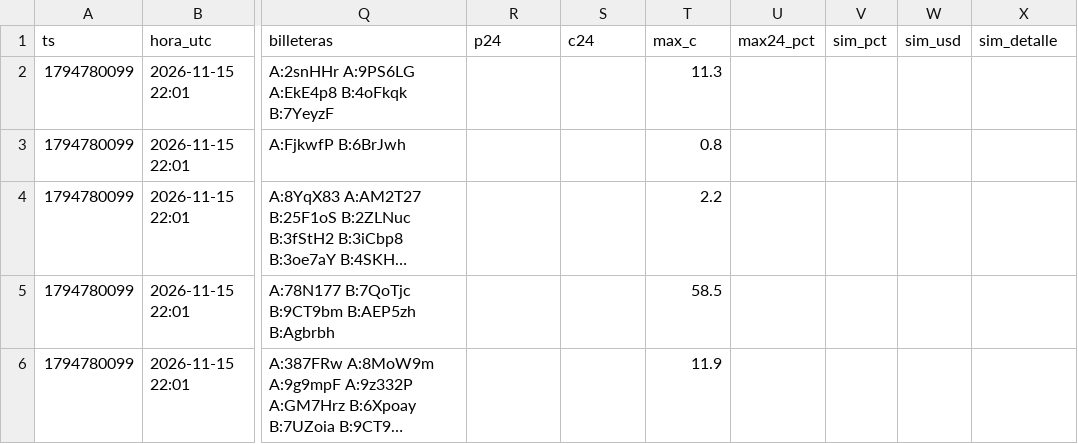
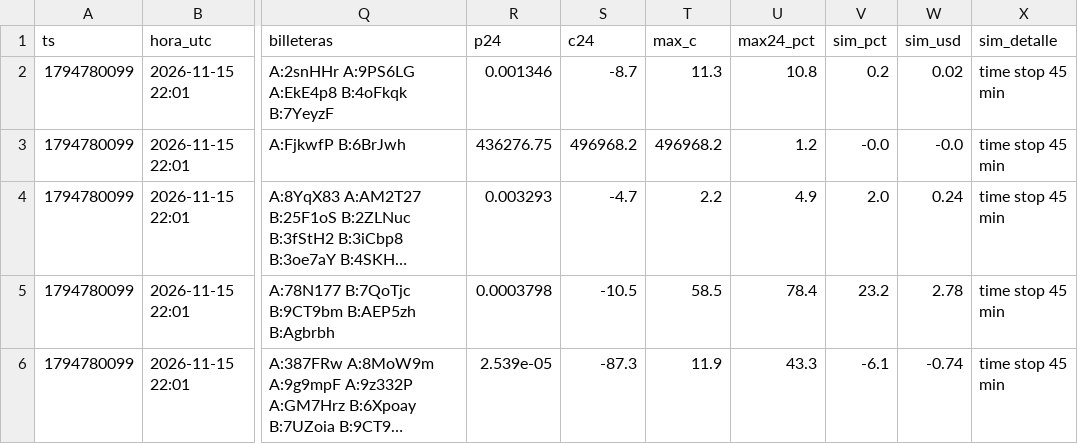
Before and after one commit to fjmunoznieves/desk-memecoins, a TSV file: datos/h24_pool_acciones.tsv, drawn as a sheet; only a part is shown, gaps mark what is left out; long unchanged cells end in …; the diff covers the shown part only; the diff names each change by its address in the sheet, - before the commit and + after, or states it on an @@ line.

```diff
--- a/datos/h24_pool_acciones.tsv
+++ b/datos/h24_pool_acciones.tsv
-R2 (p24): (empty)
+R2 (p24): 0.001346
-S2 (c24): (empty)
+S2 (c24): -8.7
-U2 (max24_pct): (empty)
+U2 (max24_pct): 10.8
-V2 (sim_pct): (empty)
+V2 (sim_pct): 0.2
-W2 (sim_usd): (empty)
+W2 (sim_usd): 0.02
-X2:X6 (sim_detalle): (empty)
+X2:X6 (sim_detalle): time stop 45 min
-R3 (p24): (empty)
+R3 (p24): 436276.75
-S3 (c24): (empty)
+S3 (c24): 496968.2
-T3 (max_c): 0.8
+T3 (max_c): 496968.2
-U3 (max24_pct): (empty)
+U3 (max24_pct): 1.2
-V3 (sim_pct): (empty)
+V3 (sim_pct): -0.0
-W3 (sim_usd): (empty)
+W3 (sim_usd): -0.0
-R4 (p24): (empty)
+R4 (p24): 0.003293
-S4 (c24): (empty)
+S4 (c24): -4.7
-U4 (max24_pct): (empty)
+U4 (max24_pct): 4.9
-V4 (sim_pct): (empty)
+V4 (sim_pct): 2.0
-W4 (sim_usd): (empty)
+W4 (sim_usd): 0.24
-R5 (p24): (empty)
+R5 (p24): 0.0003798
-S5 (c24): (empty)
+S5 (c24): -10.5
-U5 (max24_pct): (empty)
+U5 (max24_pct): 78.4
-V5 (sim_pct): (empty)
+V5 (sim_pct): 23.2
-W5 (sim_usd): (empty)
+W5 (sim_usd): 2.78
-R6 (p24): (empty)
+R6 (p24): 2.539e-05
-S6 (c24): (empty)
+S6 (c24): -87.3
-U6 (max24_pct): (empty)
+U6 (max24_pct): 43.3
-V6 (sim_pct): (empty)
+V6 (sim_pct): -6.1
-W6 (sim_usd): (empty)
+W6 (sim_usd): -0.74
```
Also changed, not shown: 2 added rows and 60 edited cells elsewhere in this file, datos/estudio_reglas_sombra.tsv, datos/h17_narrativas.tsv, 20 other files.
